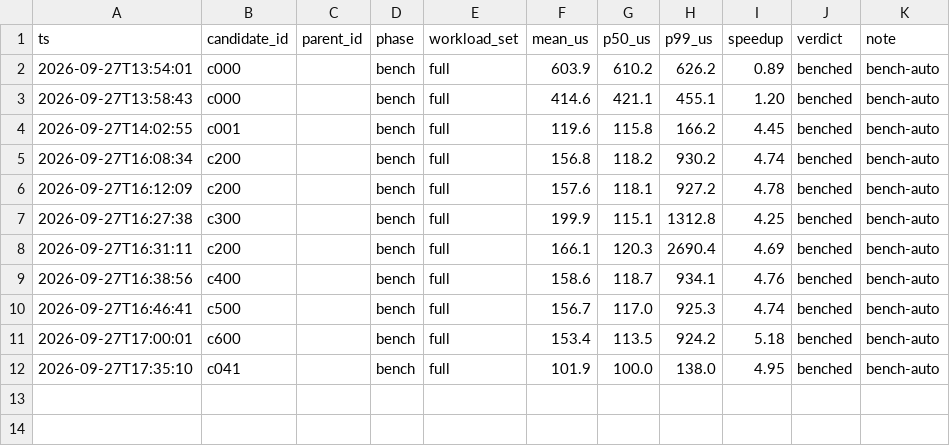
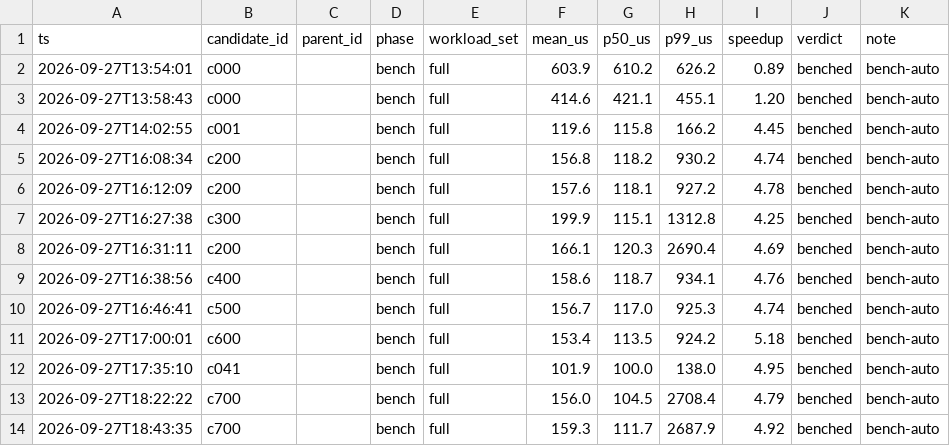
Before and after one commit to zipper112/KernelAgent-Ascend, a CSV file: tasks/k10-rmsnorm-gated/docs/benchmark.csv, drawn as a sheet; the diff names each change by its address in the sheet, - before the commit and + after, or states it on an @@ line.

Commit message:
perf(c700): merge gated RMS champions

```diff
--- a/tasks/k10-rmsnorm-gated/docs/benchmark.csv
+++ b/tasks/k10-rmsnorm-gated/docs/benchmark.csv
+row 13: 2026-09-27T18:22:22 | c700 |  | bench | full | 156.0 | 104.5 | 2708.4 | 4.79 | benched | bench-auto
+row 14: 2026-09-27T18:43:35 | c700 |  | bench | full | 159.3 | 111.7 | 2687.9 | 4.92 | benched | bench-auto
```
Also changed, not shown: 4 other files.
